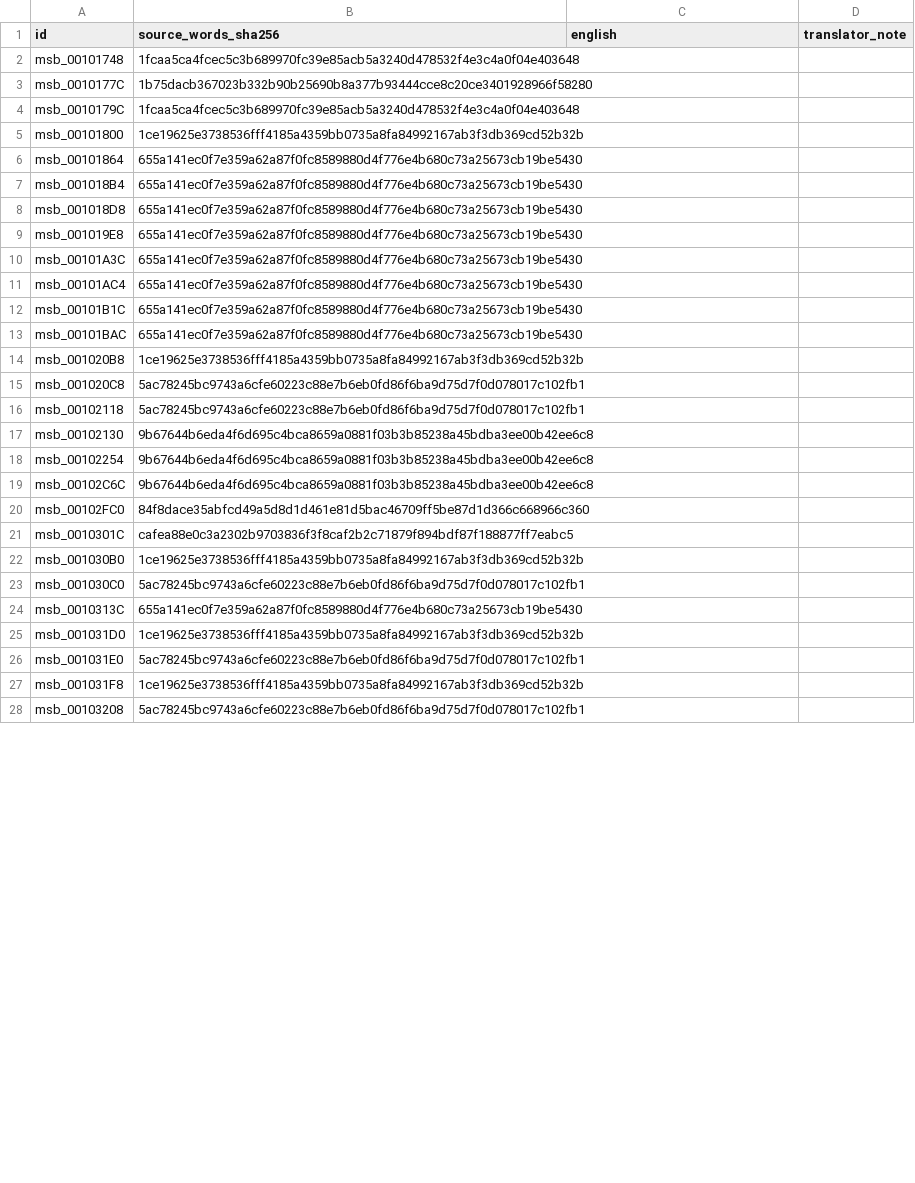
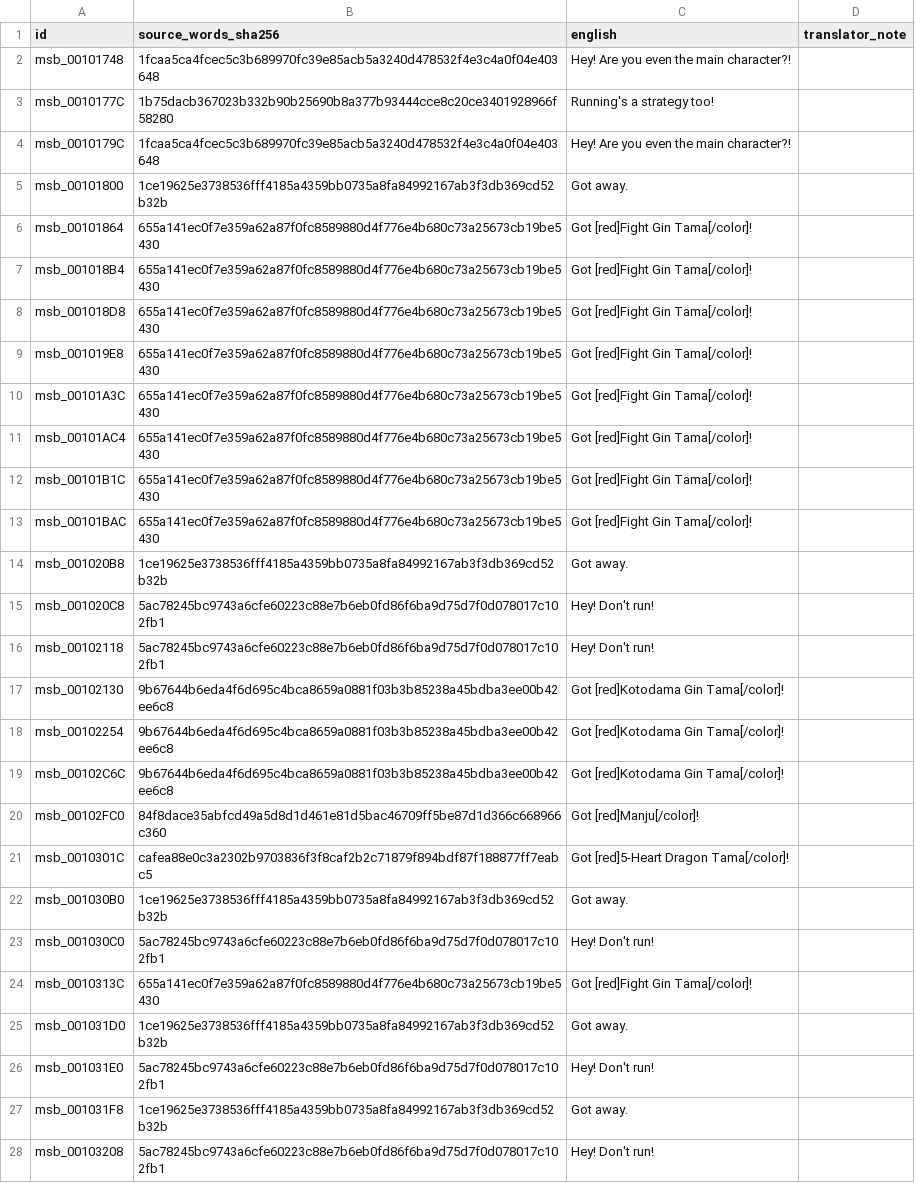
Before and after one commit to zthegin/Gintama---Gintoki-vs-Hijikata-game-english-translation, a CSV file: csv/ready/batch_0089.csv, drawn as a sheet; only a part is shown; the diff covers the shown part only.

Commit message:
Translate field batch 89

```diff
--- a/csv/ready/batch_0089.csv
+++ b/csv/ready/batch_0089.csv
@@ -1,28 +1,28 @@
 id,source_words_sha256,english,translator_note
-msb_00101748,1fcaa5ca4fcec5c3b689970fc39e85acb5a3240d478532f4e3c4a0f04e403648,,
-msb_0010177C,1b75dacb367023b332b90b25690b8a377b93444cce8c20ce3401928966f58280,,
-msb_0010179C,1fcaa5ca4fcec5c3b689970fc39e85acb5a3240d478532f4e3c4a0f04e403648,,
-msb_00101800,1ce19625e3738536fff4185a4359bb0735a8fa84992167ab3f3db369cd52b32b,,
-msb_00101864,655a141ec0f7e359a62a87f0fc8589880d4f776e4b680c73a25673cb19be5430,,
-msb_001018B4,655a141ec0f7e359a62a87f0fc8589880d4f776e4b680c73a25673cb19be5430,,
-msb_001018D8,655a141ec0f7e359a62a87f0fc8589880d4f776e4b680c73a25673cb19be5430,,
-msb_001019E8,655a141ec0f7e359a62a87f0fc8589880d4f776e4b680c73a25673cb19be5430,,
-msb_00101A3C,655a141ec0f7e359a62a87f0fc8589880d4f776e4b680c73a25673cb19be5430,,
-msb_00101AC4,655a141ec0f7e359a62a87f0fc8589880d4f776e4b680c73a25673cb19be5430,,
-msb_00101B1C,655a141ec0f7e359a62a87f0fc8589880d4f776e4b680c73a25673cb19be5430,,
-msb_00101BAC,655a141ec0f7e359a62a87f0fc8589880d4f776e4b680c73a25673cb19be5430,,
-msb_001020B8,1ce19625e3738536fff4185a4359bb0735a8fa84992167ab3f3db369cd52b32b,,
-msb_001020C8,5ac78245bc9743a6cfe60223c88e7b6eb0fd86f6ba9d75d7f0d078017c102fb1,,
-msb_00102118,5ac78245bc9743a6cfe60223c88e7b6eb0fd86f6ba9d75d7f0d078017c102fb1,,
-msb_00102130,9b67644b6eda4f6d695c4bca8659a0881f03b3b85238a45bdba3ee00b42ee6c8,,
-msb_00102254,9b67644b6eda4f6d695c4bca8659a0881f03b3b85238a45bdba3ee00b42ee6c8,,
-msb_00102C6C,9b67644b6eda4f6d695c4bca8659a0881f03b3b85238a45bdba3ee00b42ee6c8,,
-msb_00102FC0,84f8dace35abfcd49a5d8d1d461e81d5bac46709ff5be87d1d366c668966c360,,
-msb_0010301C,cafea88e0c3a2302b9703836f3f8caf2b2c71879f894bdf87f188877ff7eabc5,,
-msb_001030B0,1ce19625e3738536fff4185a4359bb0735a8fa84992167ab3f3db369cd52b32b,,
-msb_001030C0,5ac78245bc9743a6cfe60223c88e7b6eb0fd86f6ba9d75d7f0d078017c102fb1,,
-msb_0010313C,655a141ec0f7e359a62a87f0fc8589880d4f776e4b680c73a25673cb19be5430,,
-msb_001031D0,1ce19625e3738536fff4185a4359bb0735a8fa84992167ab3f3db369cd52b32b,,
-msb_001031E0,5ac78245bc9743a6cfe60223c88e7b6eb0fd86f6ba9d75d7f0d078017c102fb1,,
-msb_001031F8,1ce19625e3738536fff4185a4359bb0735a8fa84992167ab3f3db369cd52b32b,,
-msb_00103208,5ac78245bc9743a6cfe60223c88e7b6eb0fd86f6ba9d75d7f0d078017c102fb1,,
+msb_00101748,1fcaa5ca4fcec5c3b689970fc39e85acb5a3240d478532f4e3c4a0f04e403648,Hey! Are you even the main character?!,
+msb_0010177C,1b75dacb367023b332b90b25690b8a377b93444cce8c20ce3401928966f58280,Running's a strategy too!,
+msb_0010179C,1fcaa5ca4fcec5c3b689970fc39e85acb5a3240d478532f4e3c4a0f04e403648,Hey! Are you even the main character?!,
+msb_00101800,1ce19625e3738536fff4185a4359bb0735a8fa84992167ab3f3db369cd52b32b,Got away.,
+msb_00101864,655a141ec0f7e359a62a87f0fc8589880d4f776e4b680c73a25673cb19be5430,Got [red]Fight Gin Tama[/color]!,
+msb_001018B4,655a141ec0f7e359a62a87f0fc8589880d4f776e4b680c73a25673cb19be5430,Got [red]Fight Gin Tama[/color]!,
+msb_001018D8,655a141ec0f7e359a62a87f0fc8589880d4f776e4b680c73a25673cb19be5430,Got [red]Fight Gin Tama[/color]!,
+msb_001019E8,655a141ec0f7e359a62a87f0fc8589880d4f776e4b680c73a25673cb19be5430,Got [red]Fight Gin Tama[/color]!,
+msb_00101A3C,655a141ec0f7e359a62a87f0fc8589880d4f776e4b680c73a25673cb19be5430,Got [red]Fight Gin Tama[/color]!,
+msb_00101AC4,655a141ec0f7e359a62a87f0fc8589880d4f776e4b680c73a25673cb19be5430,Got [red]Fight Gin Tama[/color]!,
+msb_00101B1C,655a141ec0f7e359a62a87f0fc8589880d4f776e4b680c73a25673cb19be5430,Got [red]Fight Gin Tama[/color]!,
+msb_00101BAC,655a141ec0f7e359a62a87f0fc8589880d4f776e4b680c73a25673cb19be5430,Got [red]Fight Gin Tama[/color]!,
+msb_001020B8,1ce19625e3738536fff4185a4359bb0735a8fa84992167ab3f3db369cd52b32b,Got away.,
+msb_001020C8,5ac78245bc9743a6cfe60223c88e7b6eb0fd86f6ba9d75d7f0d078017c102fb1,Hey! Don't run!,
+msb_00102118,5ac78245bc9743a6cfe60223c88e7b6eb0fd86f6ba9d75d7f0d078017c102fb1,Hey! Don't run!,
+msb_00102130,9b67644b6eda4f6d695c4bca8659a0881f03b3b85238a45bdba3ee00b42ee6c8,Got [red]Kotodama Gin Tama[/color]!,
+msb_00102254,9b67644b6eda4f6d695c4bca8659a0881f03b3b85238a45bdba3ee00b42ee6c8,Got [red]Kotodama Gin Tama[/color]!,
+msb_00102C6C,9b67644b6eda4f6d695c4bca8659a0881f03b3b85238a45bdba3ee00b42ee6c8,Got [red]Kotodama Gin Tama[/color]!,
+msb_00102FC0,84f8dace35abfcd49a5d8d1d461e81d5bac46709ff5be87d1d366c668966c360,Got [red]Manju[/color]!,
+msb_0010301C,cafea88e0c3a2302b9703836f3f8caf2b2c71879f894bdf87f188877ff7eabc5,Got [red]5-Heart Dragon Tama[/color]!,
+msb_001030B0,1ce19625e3738536fff4185a4359bb0735a8fa84992167ab3f3db369cd52b32b,Got away.,
+msb_001030C0,5ac78245bc9743a6cfe60223c88e7b6eb0fd86f6ba9d75d7f0d078017c102fb1,Hey! Don't run!,
+msb_0010313C,655a141ec0f7e359a62a87f0fc8589880d4f776e4b680c73a25673cb19be5430,Got [red]Fight Gin Tama[/color]!,
+msb_001031D0,1ce19625e3738536fff4185a4359bb0735a8fa84992167ab3f3db369cd52b32b,Got away.,
+msb_001031E0,5ac78245bc9743a6cfe60223c88e7b6eb0fd86f6ba9d75d7f0d078017c102fb1,Hey! Don't run!,
+msb_001031F8,1ce19625e3738536fff4185a4359bb0735a8fa84992167ab3f3db369cd52b32b,Got away.,
+msb_00103208,5ac78245bc9743a6cfe60223c88e7b6eb0fd86f6ba9d75d7f0d078017c102fb1,Hey! Don't run!,
```
Also changed, not shown: 16 edited cells elsewhere in this file, 4 other files.
